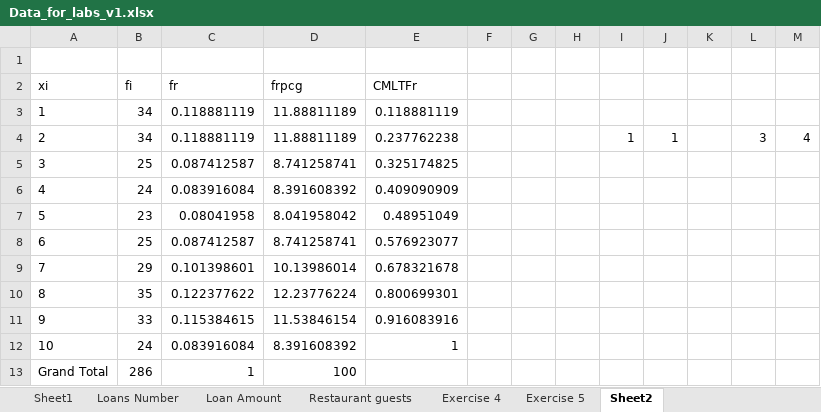
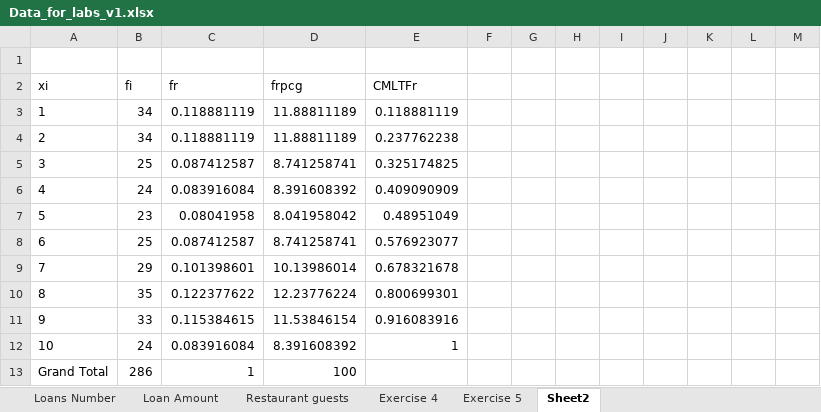
Before and after one commit to MySlav/Introduction_to_DS_Homework, an Excel workbook: Data_for_labs_v1.xlsx, sheet Sheet2, drawn as a sheet; values as stored, in another font and other column widths than the file's, no borders; the diff names each change by its address in the sheet, - before the commit and + after, or states it on an @@ line.

```diff
--- a/Data_for_labs_v1.xlsx (sheet Sheet2)
+++ b/Data_for_labs_v1.xlsx (sheet Sheet2)
-sheet tab: Sheet1
-I4: 1
+I4: (empty)
-J4: 1
+J4: (empty)
-L4: 3
+L4: (empty)
-M4: 4
+M4: (empty)
```
Also changed, not shown: sheet Loans Number.
